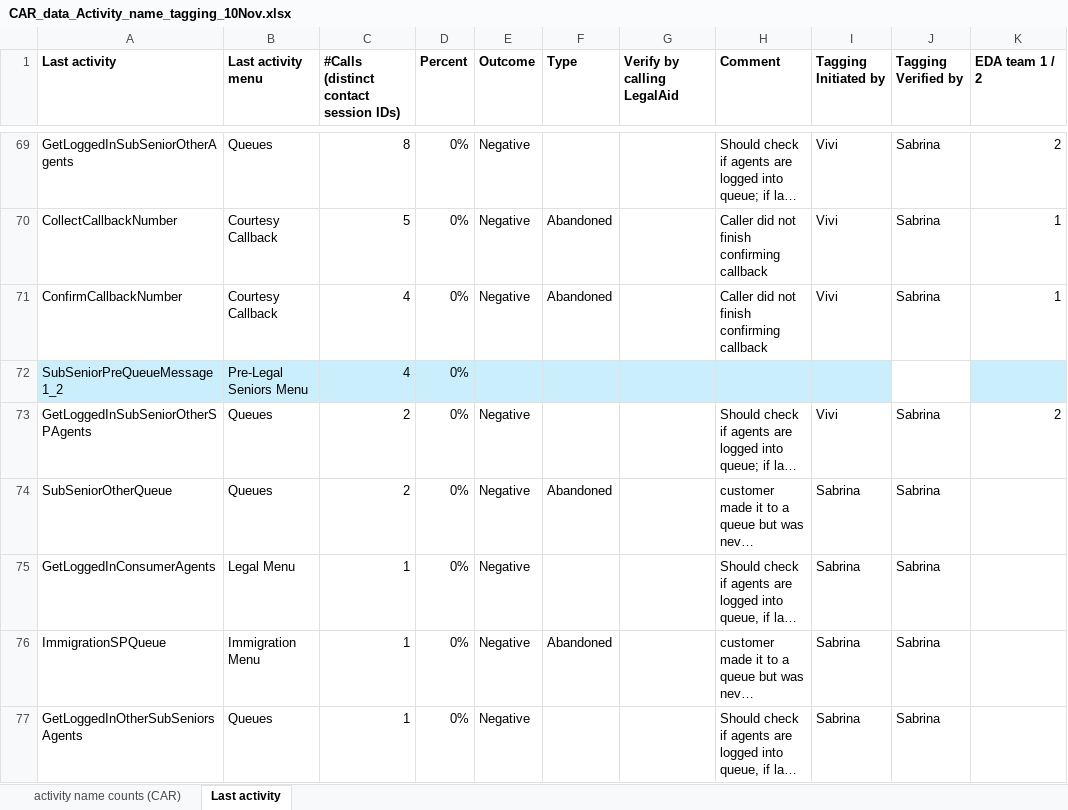
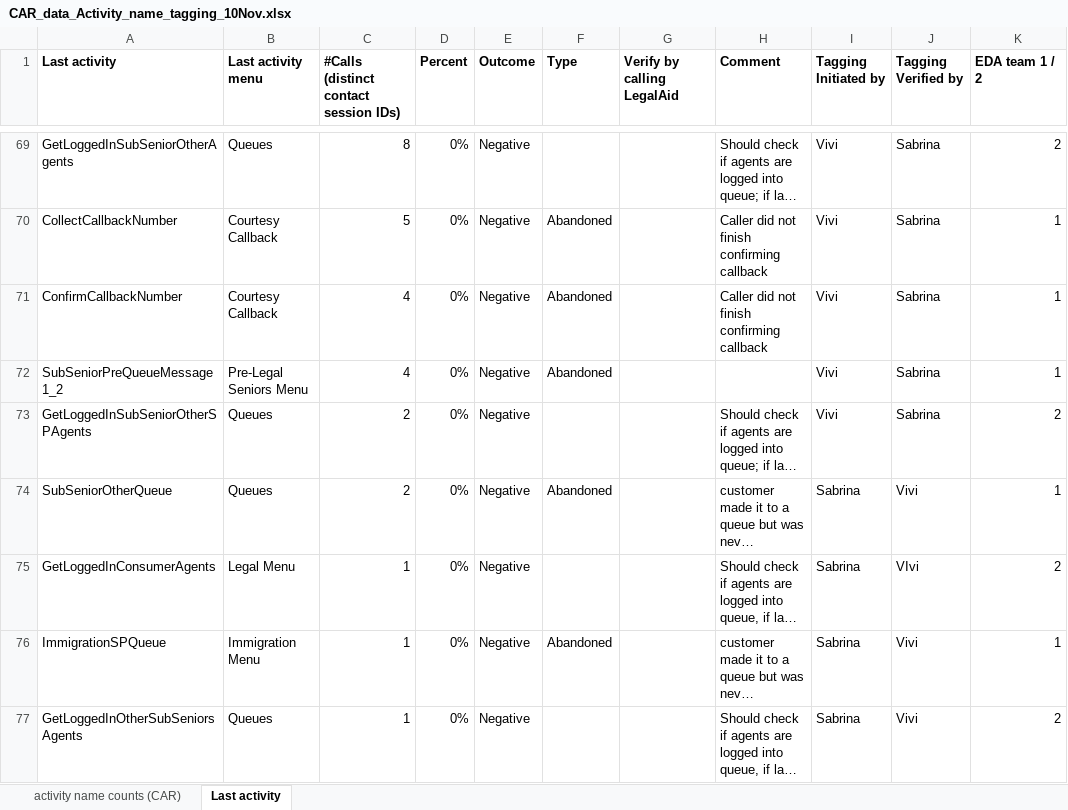
Before and after one commit to arvindkrishna87/STAT390_LegalAid_Fall2025, an Excel workbook: Clarifications/CAR_data_Activity_name_tagging_10Nov.xlsx, sheet Last activity, drawn as a sheet; only a part is shown, gaps mark what is left out; long unchanged cells end in …; values as stored, in another font and other column widths than the file's, no borders; the diff covers the shown part only; the diff names each change by its address in the sheet, - before the commit and + after, or states it on an @@ line.

Commit message:
Update CAR_data_Activity_name_tagging_10Nov.xlsx

```diff
--- a/Clarifications/CAR_data_Activity_name_tagging_10Nov.xlsx (sheet Last activity)
+++ b/Clarifications/CAR_data_Activity_name_tagging_10Nov.xlsx (sheet Last activity)
-A72:I72 fill: #CAEEFB
+A72:I72 fill: none
-E72 (Outcome): (empty)
+E72 (Outcome): Negative
-F72 (Type): (empty)
+F72 (Type): Abandoned
-I72 (Tagging Initiated by): (empty)
+I72 (Tagging Initiated by): Vivi
-J72 (Tagging Verified by): (empty)
+J72 (Tagging Verified by): Sabrina
-K72 (EDA team 1 / 2): (empty)
+K72 (EDA team 1 / 2): 1
-K72 fill: #CAEEFB
+K72 fill: none
-J74 (Tagging Verified by): Sabrina
+J74 (Tagging Verified by): Vivi
-K74 (EDA team 1 / 2): (empty)
+K74 (EDA team 1 / 2): 1
-J75 (Tagging Verified by): Sabrina
+J75 (Tagging Verified by): VIvi
-K75 (EDA team 1 / 2): (empty)
+K75 (EDA team 1 / 2): 2
-J76:J77 (Tagging Verified by): Sabrina
+J76:J77 (Tagging Verified by): Vivi
-K76 (EDA team 1 / 2): (empty)
+K76 (EDA team 1 / 2): 1
-K77 (EDA team 1 / 2): (empty)
+K77 (EDA team 1 / 2): 2
```
Also changed, not shown: 39 edited cells and cell formats elsewhere in this sheet.
